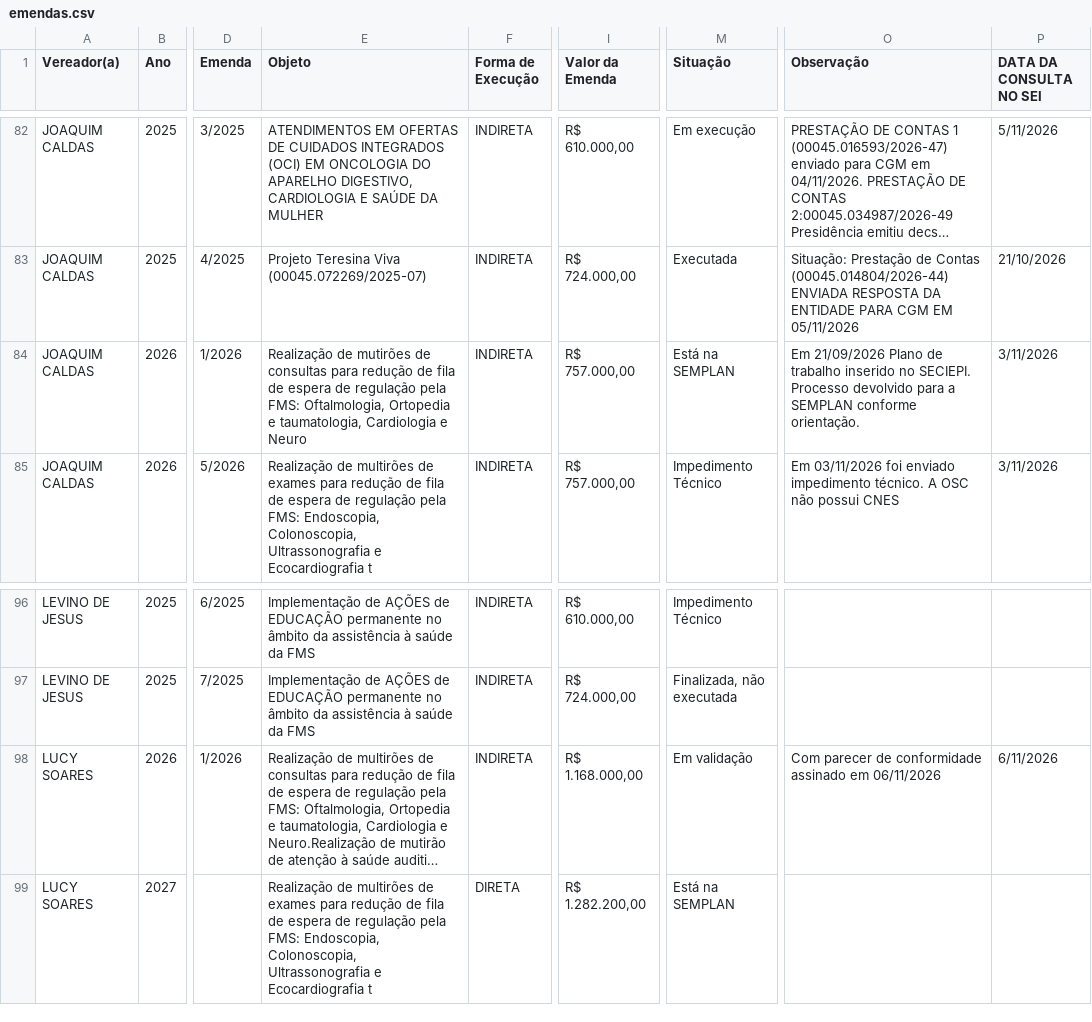
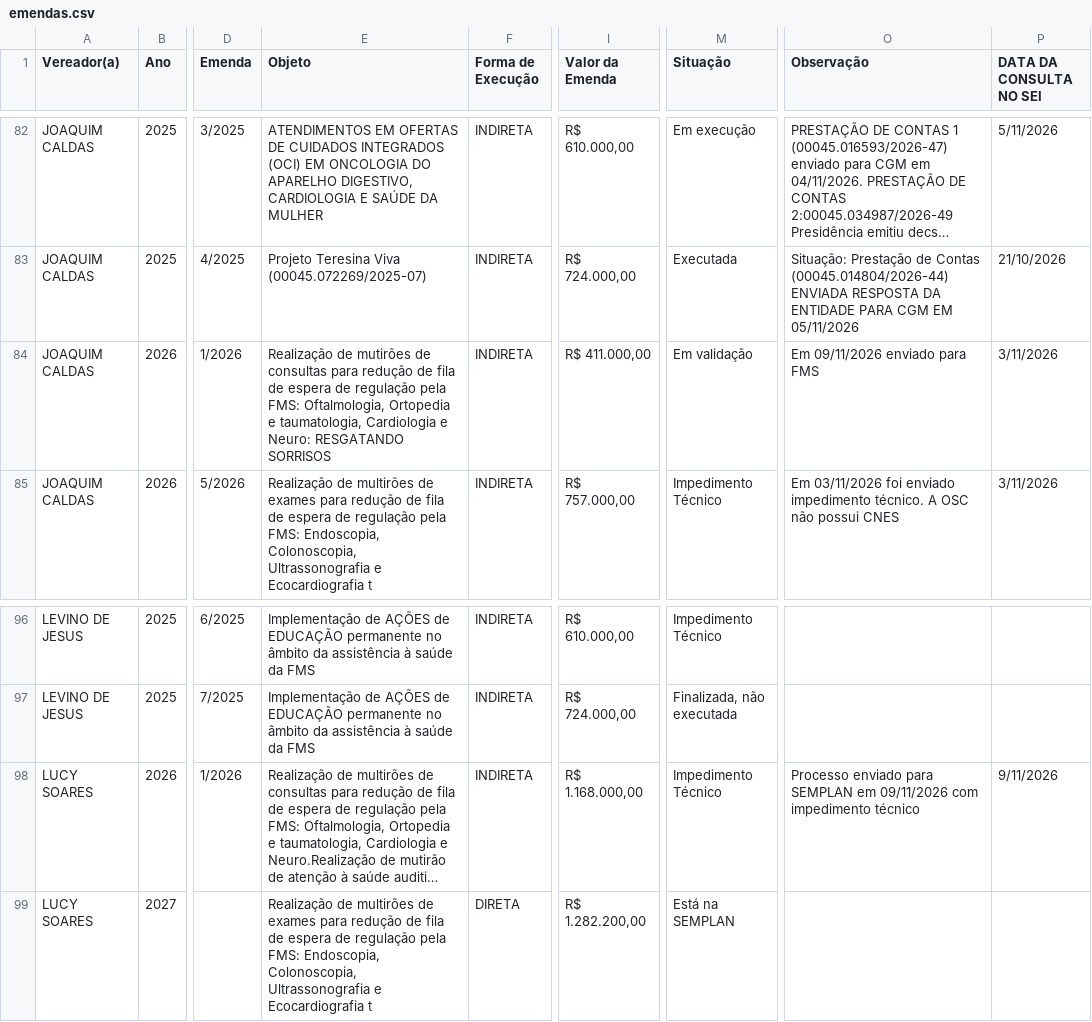
Before and after one commit to danylogalisa-pro/dashboard-emendas, a CSV file: data/emendas.csv, drawn as a sheet; only a part is shown, gaps mark what is left out; long unchanged cells end in …; the diff names each change by its address in the sheet, - before the commit and + after, or states it on an @@ line.

```diff
--- a/data/emendas.csv
+++ b/data/emendas.csv
-E84 (Objeto): …Cardiologia e Neuro
+E84 (Objeto): …Cardiologia e Neuro: RESGATANDO SORRISOS
-I84 (Valor da Emenda): R$ 757.000,00
+I84 (Valor da Emenda): R$ 411.000,00
-M84 (Situação): Está na SEMPLAN
+M84 (Situação): Em validação
-O84 (Observação): Em 21/09/2026 Plano de trabalho inserido no SECIEPI. Processo devolvido para a SEMPLAN conforme orientação.
+O84 (Observação): Em 09/11/2026 enviado para FMS
-M98 (Situação): Em validação
+M98 (Situação): Impedimento Técnico
-O98 (Observação): Com parecer de conformidade assinado em 06/11/2026
+O98 (Observação): Processo enviado para SEMPLAN em 09/11/2026 com impedimento técnico
-P98 (DATA DA CONSULTA NO SEI): 6/11/2026
+P98 (DATA DA CONSULTA NO SEI): 9/11/2026
```
Also changed, not shown: 2 other files.
